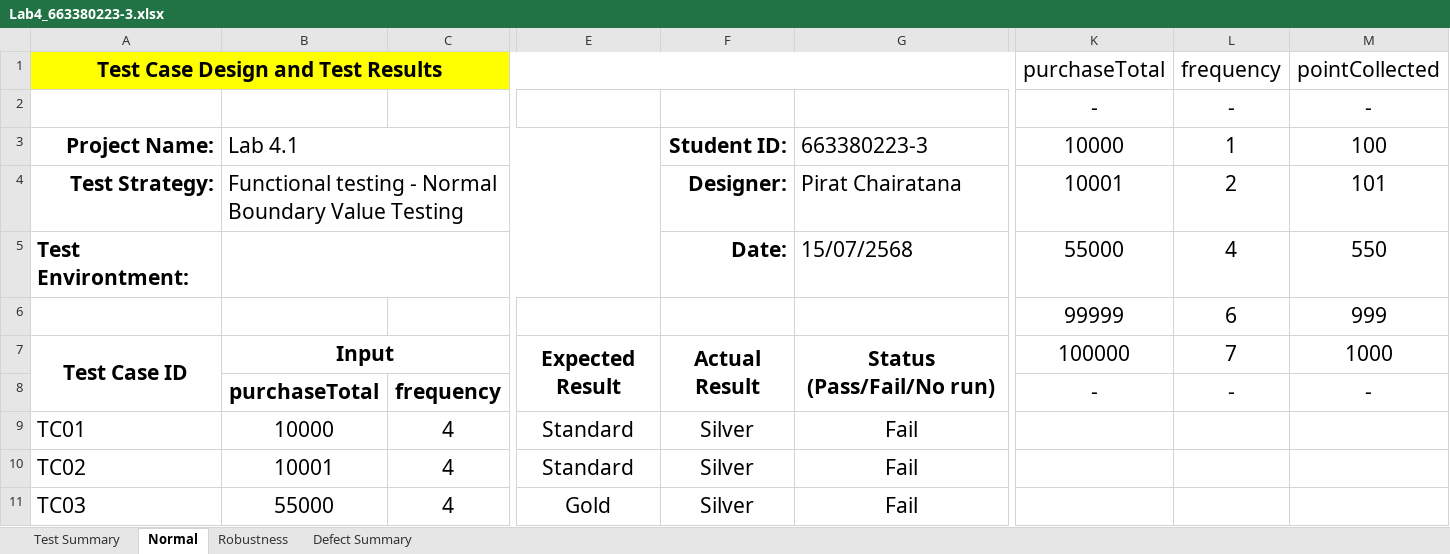
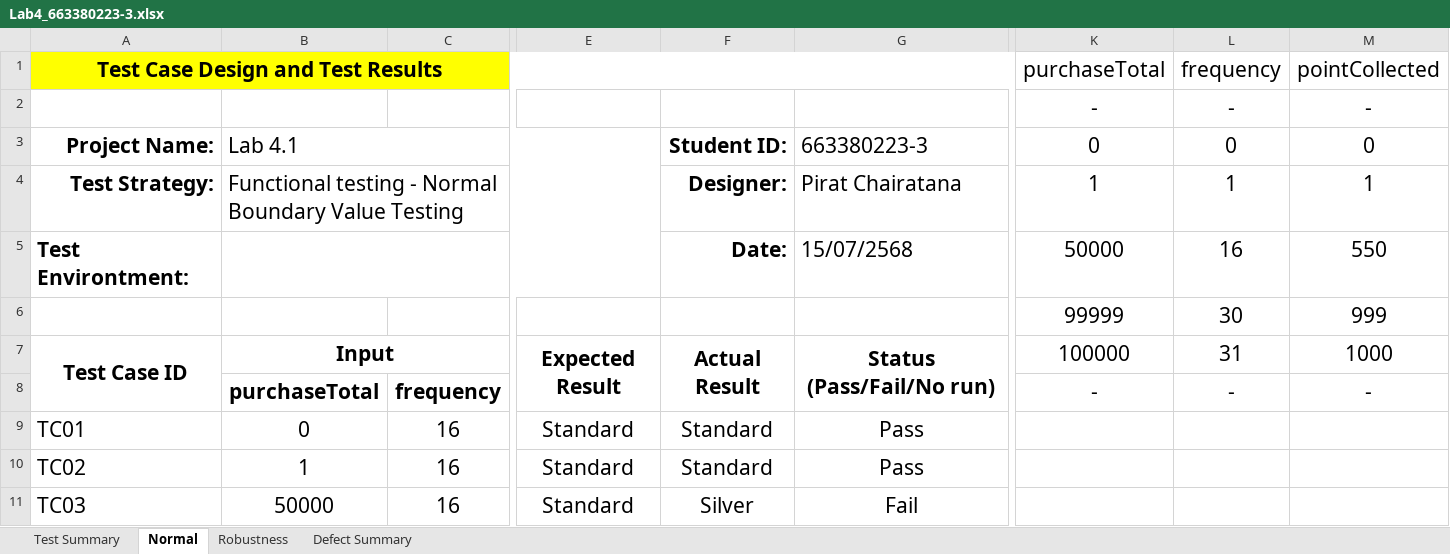
Before and after one commit to Nezuccho/lab_cp353201, an Excel workbook: Lab4_BVT/Lab4_663380223-3.xlsx, sheet Normal, drawn as a sheet; only a part is shown, gaps mark what is left out; values as stored, in another font and other column widths than the file's, no borders; the diff covers the shown part only; the diff names each change by its address in the sheet, - before the commit and + after, or states it on an @@ line.

```diff
--- a/Lab4_BVT/Lab4_663380223-3.xlsx (sheet Normal)
+++ b/Lab4_BVT/Lab4_663380223-3.xlsx (sheet Normal)
-K3: 10000
+K3: 0
-L3: 1
+L3: 0
-M3: 100
+M3: 0
-K4: 10001
+K4: 1
-L4: 2
+L4: 1
-M4: 101
+M4: 1
-K5: 55000
+K5: 50000
-L5: 4
+L5: 16
-L6: 6
+L6: 30
-L7: 7
+L7: 31
-B9: 10000
+B9: 0
-C9:C11: 4
+C9:C11: 16
-F9:F10: Silver
+F9:F10: Standard
-G9:G10: Fail
+G9:G10: Pass
-B10: 10001
+B10: 1
-B11: 55000
+B11: 50000
-E11: Gold
+E11: Standard
```
Also changed, not shown: 4 removed rows, 30 edited cells and cell formats elsewhere in this sheet, sheet Robustness, sheet Test Summary, 25 other files.
